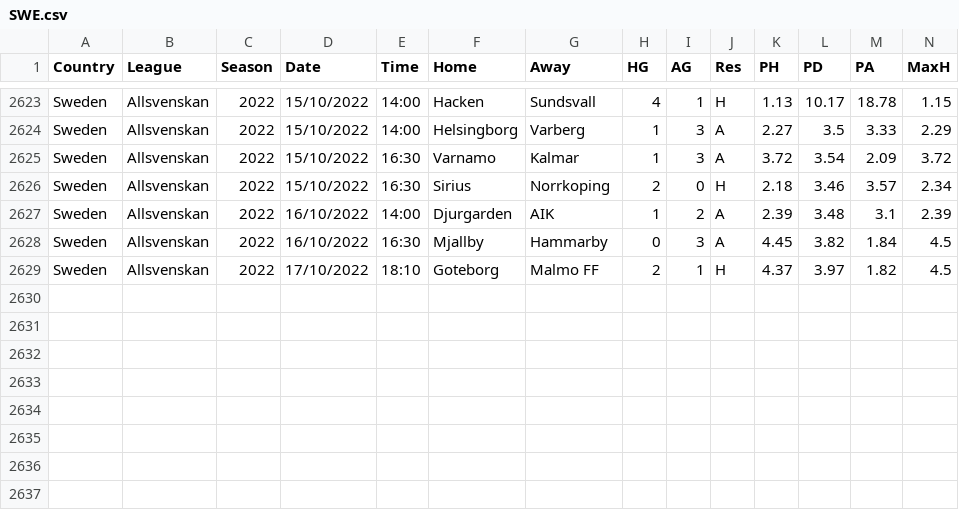
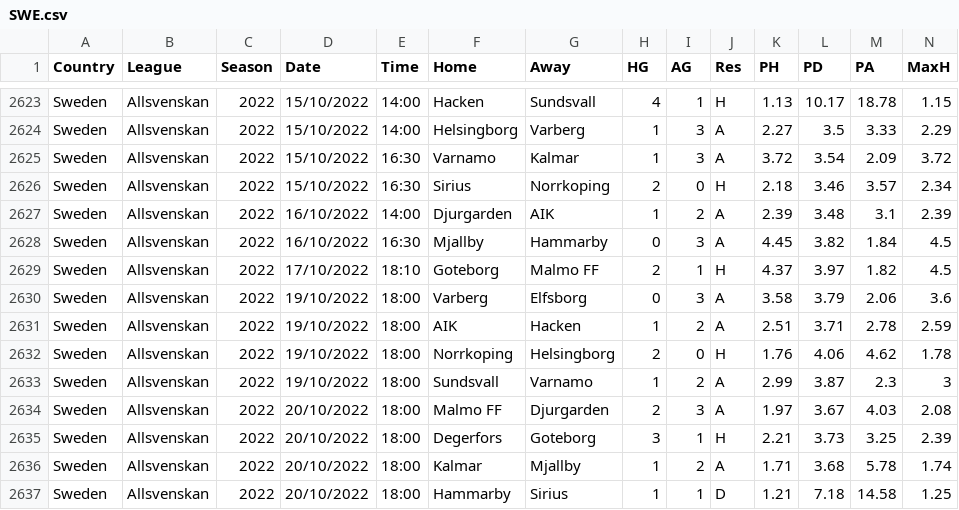
Before and after one commit to gitboyzorro5/FDAS, a CSV file: SWE.csv, drawn as a sheet; only a part is shown, gaps mark what is left out; rows hold the shown columns only; the diff names each change by its address in the sheet, - before the commit and + after, or states it on an @@ line.

```diff
--- a/SWE.csv
+++ b/SWE.csv
+row 2630: Sweden | Allsvenskan | 2022 | 19/10/2022 | 18:00 | Varberg | Elfsborg | 0 | 3 | A | 3.58 | 3.79 | 2.06 | 3.6
+row 2631: Sweden | Allsvenskan | 2022 | 19/10/2022 | 18:00 | AIK | Hacken | 1 | 2 | A | 2.51 | 3.71 | 2.78 | 2.59
+row 2632: Sweden | Allsvenskan | 2022 | 19/10/2022 | 18:00 | Norrkoping | Helsingborg | 2 | 0 | H | 1.76 | 4.06 | 4.62 | 1.78
+row 2633: Sweden | Allsvenskan | 2022 | 19/10/2022 | 18:00 | Sundsvall | Varnamo | 1 | 2 | A | 2.99 | 3.87 | 2.3 | 3
+row 2634: Sweden | Allsvenskan | 2022 | 20/10/2022 | 18:00 | Malmo FF | Djurgarden | 2 | 3 | A | 1.97 | 3.67 | 4.03 | 2.08
+row 2635: Sweden | Allsvenskan | 2022 | 20/10/2022 | 18:00 | Degerfors | Goteborg | 3 | 1 | H | 2.21 | 3.73 | 3.25 | 2.39
+row 2636: Sweden | Allsvenskan | 2022 | 20/10/2022 | 18:00 | Kalmar | Mjallby | 1 | 2 | A | 1.71 | 3.68 | 5.78 | 1.74
+row 2637: Sweden | Allsvenskan | 2022 | 20/10/2022 | 18:00 | Hammarby | Sirius | 1 | 1 | D | 1.21 | 7.18 | 14.58 | 1.25
```
Also changed, not shown: ARG.csv, FIN.csv, 17 other files.
